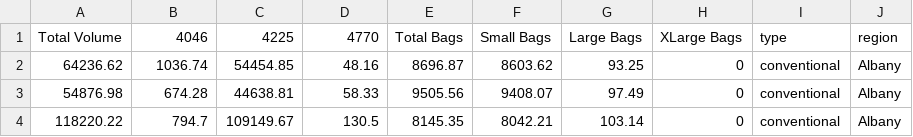
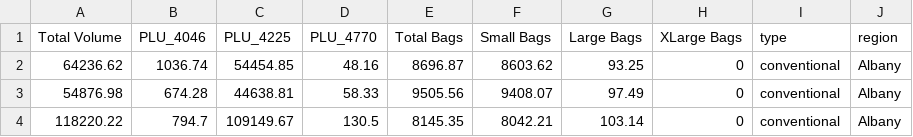
Before and after one commit to Huong2709/hbt-project1, a CSV file: material/upload_template.csv, drawn as a sheet.

Commit message:
Add files via upload

```diff
--- a/material/upload_template.csv
+++ b/material/upload_template.csv
@@ -1,2 +1,2 @@
-Total Volume,4046,4225,4770,Total Bags,Small Bags,Large Bags,XLarge Bags,type,region
+Total Volume,PLU_4046,PLU_4225,PLU_4770,Total Bags,Small Bags,Large Bags,XLarge Bags,type,region
 64236.62,1036.74,54454.85,48.16,8696.87,8603.62,93.25,0,conventional,Albany
```
